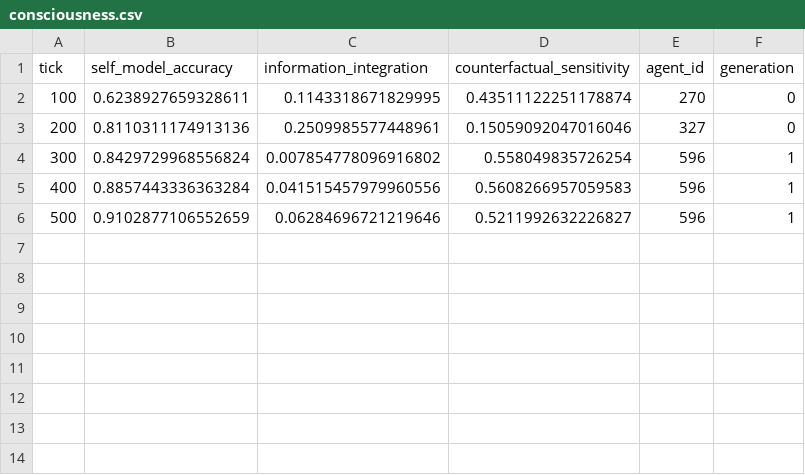
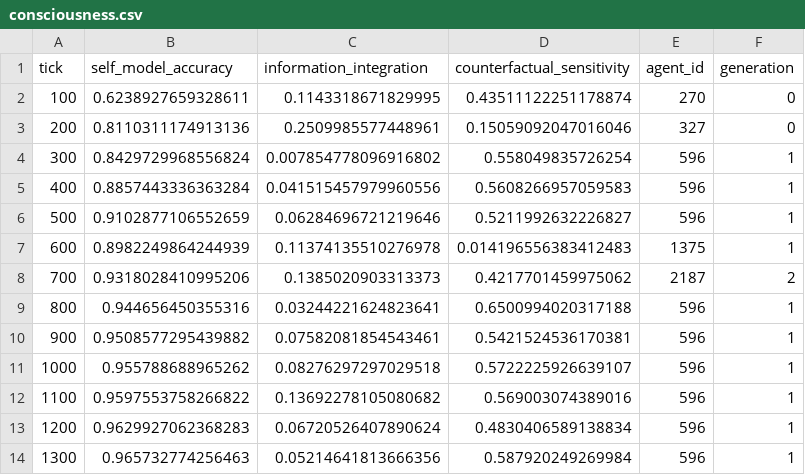
Before and after one commit to noroshi-ship-it/varoldum, a CSV file: output/consciousness.csv, drawn as a sheet.

```diff
--- a/output/consciousness.csv
+++ b/output/consciousness.csv
@@ -6 +6,9 @@ tick,self_model_accuracy,information_integration,counterfactual_sensitivity,agen
 500,0.9102877106552659,0.06284696721219646,0.5211992632226827,596,1
+600,0.8982249864244939,0.11374135510276978,0.014196556383412483,1375,1
+700,0.9318028410995206,0.1385020903313373,0.4217701459975062,2187,2
+800,0.944656450355316,0.03244221624823641,0.6500994020317188,596,1
+900,0.9508577295439882,0.07582081854543461,0.5421524536170381,596,1
+1000,0.955788688965262,0.08276297297029518,0.5722225926639107,596,1
+1100,0.9597553758266822,0.13692278105080682,0.569003074389016,596,1
+1200,0.9629927062368283,0.06720526407890624,0.4830406589138834,596,1
+1300,0.965732774256463,0.05214641813666356,0.587920249269984,596,1
```
Also changed, not shown: output/population.csv, output/traits.csv, 21 other files.
